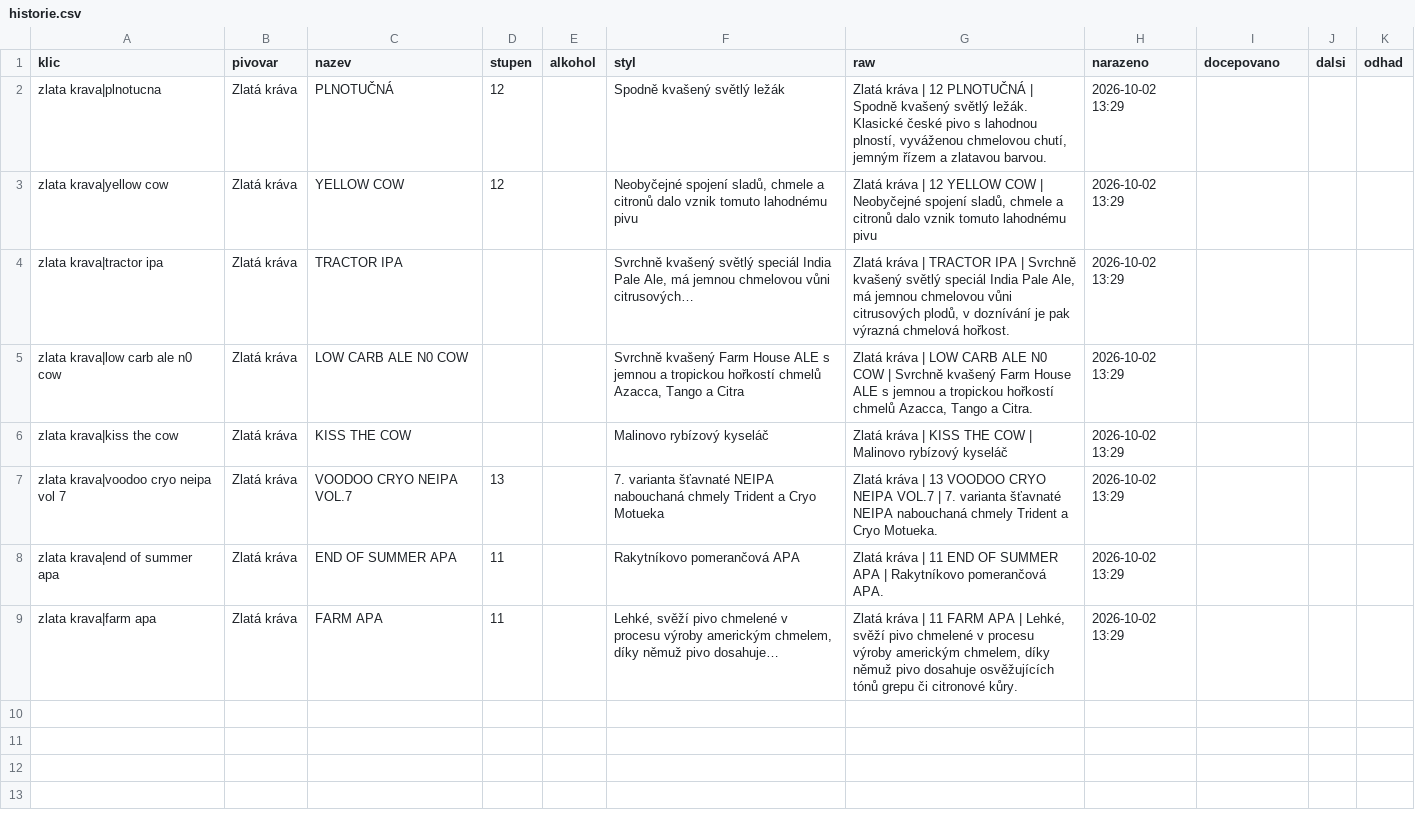
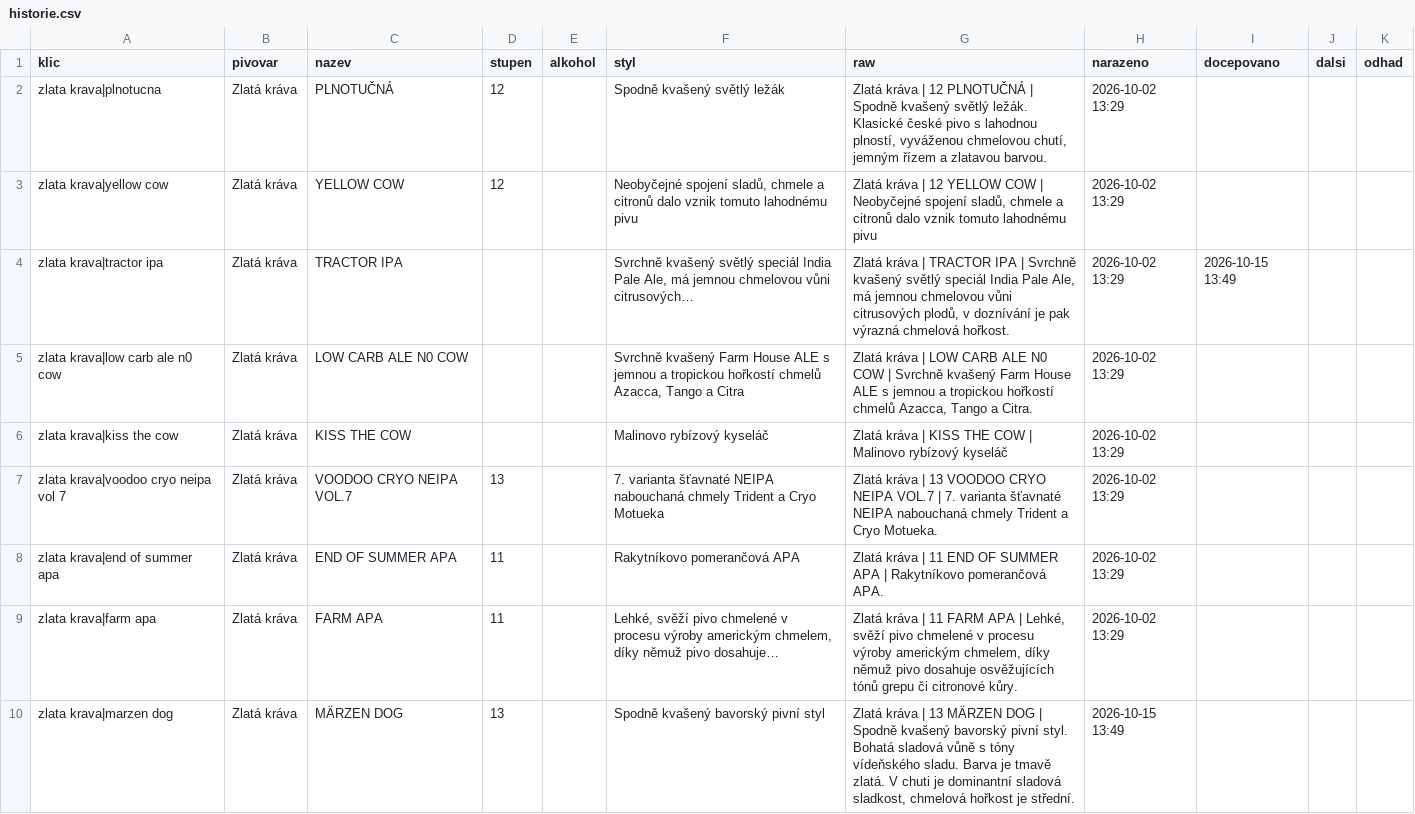
Before and after one commit to romankokos1/gal, a CSV file: data/zlatakrava/historie.csv, drawn as a sheet.

```diff
--- a/data/zlatakrava/historie.csv
+++ b/data/zlatakrava/historie.csv
@@ -3,3 +3,3 @@ zlata krava|plnotucna,Zlatá kráva,PLNOTUČNÁ,12,,Spodně kvašený světlý l
 zlata krava|yellow cow,Zlatá kráva,YELLOW COW,12,,"Neobyčejné spojení sladů, chmele a citronů dalo vznik tomuto lahodnému pivu","Zlatá kráva | 12 YELLOW COW | Neobyčejné spojení sladů, chmele a citronů dalo vznik tomuto lahodnému pivu",2026-10-02 13:29,,,
-zlata krava|tractor ipa,Zlatá kráva,TRACTOR IPA,,,"Svrchně kvašený světlý speciál India Pale Ale, má jemnou chmelovou vůni citrusových…","Zlatá kráva | TRACTOR IPA | Svrchně kvašený světlý speciál India Pale Ale, má jemnou chmelovou vůni citrusových plodů, v doznívání je pak výrazná chmelová hořkost.",2026-10-02 13:29,,,
+zlata krava|tractor ipa,Zlatá kráva,TRACTOR IPA,,,"Svrchně kvašený světlý speciál India Pale Ale, má jemnou chmelovou vůni citrusových…","Zlatá kráva | TRACTOR IPA | Svrchně kvašený světlý speciál India Pale Ale, má jemnou chmelovou vůni citrusových plodů, v doznívání je pak výrazná chmelová hořkost.",2026-10-02 13:29,2026-10-15 13:49,,
 zlata krava|low carb ale n0 cow,Zlatá kráva,LOW CARB ALE N0 COW,,,"Svrchně kvašený Farm House ALE s jemnou a tropickou hořkostí chmelů Azacca, Tango a Citra","Zlatá kráva | LOW CARB ALE N0 COW | Svrchně kvašený Farm House ALE s jemnou a tropickou hořkostí chmelů Azacca, Tango a Citra.",2026-10-02 13:29,,,
@@ -9 +9,2 @@ zlata krava|end of summer apa,Zlatá kráva,END OF SUMMER APA,11,,Rakytníkovo p
 zlata krava|farm apa,Zlatá kráva,FARM APA,11,,"Lehké, svěží pivo chmelené v procesu výroby americkým chmelem, díky němuž pivo dosahuje…","Zlatá kráva | 11 FARM APA | Lehké, svěží pivo chmelené v procesu výroby americkým chmelem, díky němuž pivo dosahuje osvěžujících tónů grepu či citronové kůry.",2026-10-02 13:29,,,
+zlata krava|marzen dog,Zlatá kráva,MÄRZEN DOG,13,,Spodně kvašený bavorský pivní styl,"Zlatá kráva | 13 MÄRZEN DOG | Spodně kvašený bavorský pivní styl. Bohatá sladová vůně s tóny vídeňského sladu. Barva je tmavě zlatá. V chuti je dominantní sladová sladkost, chmelová hořkost je střední.",2026-10-15 13:49,,,
```
Also changed, not shown: 4 other files.
